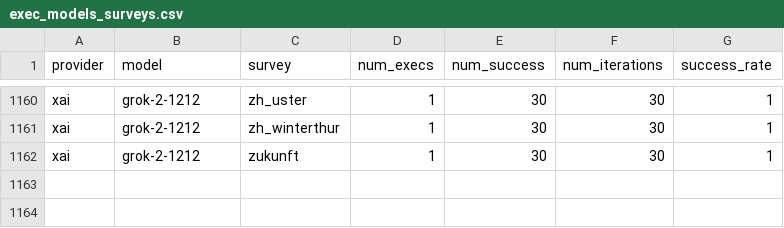
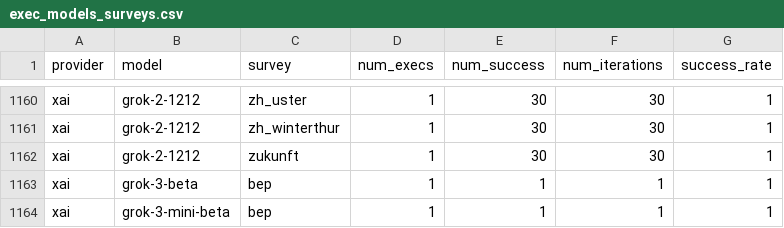
Before and after one commit to gumbelino/drillm, a CSV file: analysis/exec_models_surveys.csv, drawn as a sheet; only a part is shown, gaps mark what is left out; the diff names each change by its address in the sheet, - before the commit and + after, or states it on an @@ line.

```diff
--- a/analysis/exec_models_surveys.csv
+++ b/analysis/exec_models_surveys.csv
+row 1163: xai | grok-3-beta | bep | 1 | 1 | 1 | 1
+row 1164: xai | grok-3-mini-beta | bep | 1 | 1 | 1 | 1
```
Also changed, not shown: analysis/api_costs.csv, analysis/exec_models.csv, 11 other files.
